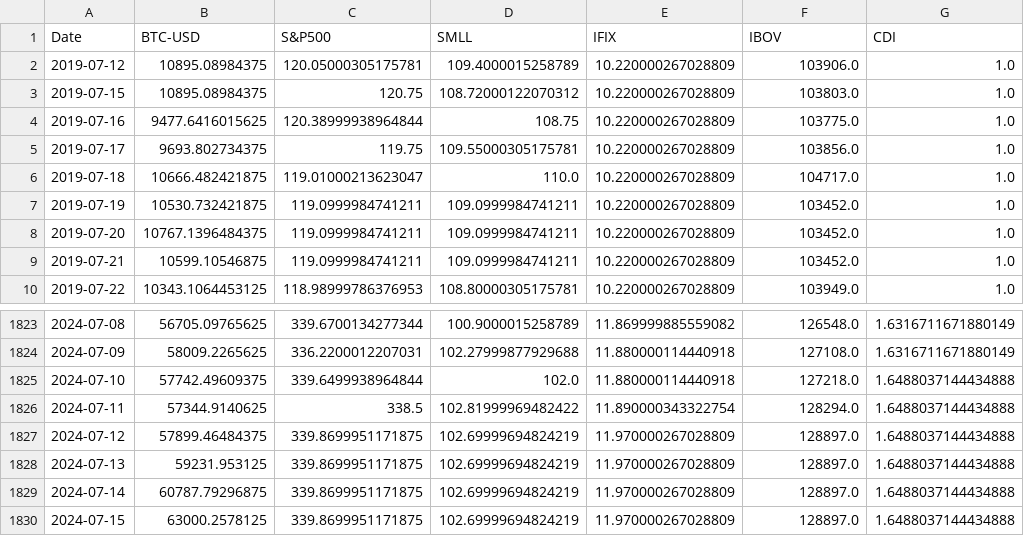
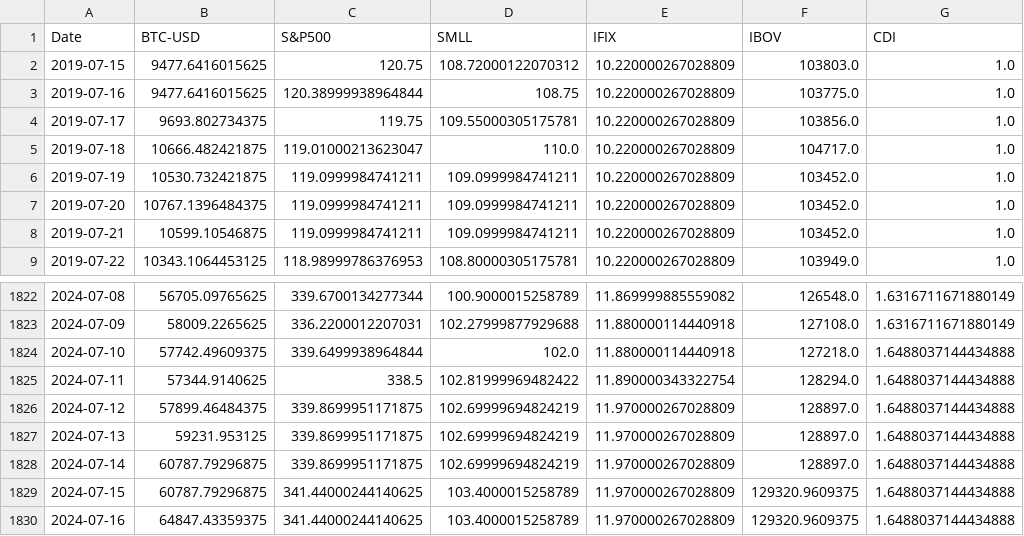
Before and after one commit to FCancella/Dashboard, a CSV file: generic_data.csv, drawn as a sheet; only a part is shown, gaps mark what is left out.

```diff
--- a/generic_data.csv
+++ b/generic_data.csv
@@ -1,4 +1,3 @@
 Date,BTC-USD,S&P500,SMLL,IFIX,IBOV,CDI
-2019-07-12,10895.08984375,120.05000305175781,109.4000015258789,10.220000267028809,103906.0,1.0
-2019-07-15,10895.08984375,120.75,108.72000122070312,10.220000267028809,103803.0,1.0
+2019-07-15,9477.6416015625,120.75,108.72000122070312,10.220000267028809,103803.0,1.0
 2019-07-16,9477.6416015625,120.38999938964844,108.75,10.220000267028809,103775.0,1.0
@@ -1829,2 +1828,3 @@ Date,BTC-USD,S&P500,SMLL,IFIX,IBOV,CDI
 2024-07-14,60787.79296875,339.8699951171875,102.69999694824219,11.970000267028809,128897.0,1.6488037144434888
-2024-07-15,63000.2578125,339.8699951171875,102.69999694824219,11.970000267028809,128897.0,1.6488037144434888
+2024-07-15,60787.79296875,341.44000244140625,103.4000015258789,11.970000267028809,129320.9609375,1.6488037144434888
+2024-07-16,64847.43359375,341.44000244140625,103.4000015258789,11.970000267028809,129320.9609375,1.6488037144434888
```
Also changed, not shown: dividends_agenda.csv, 1 other file.
